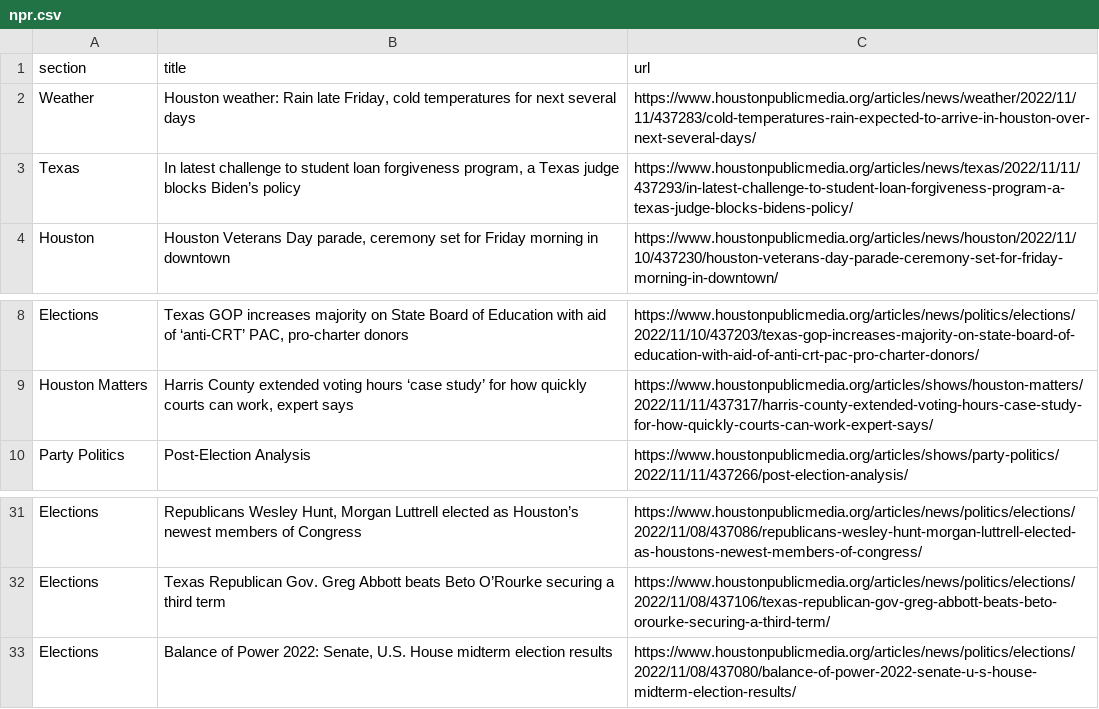
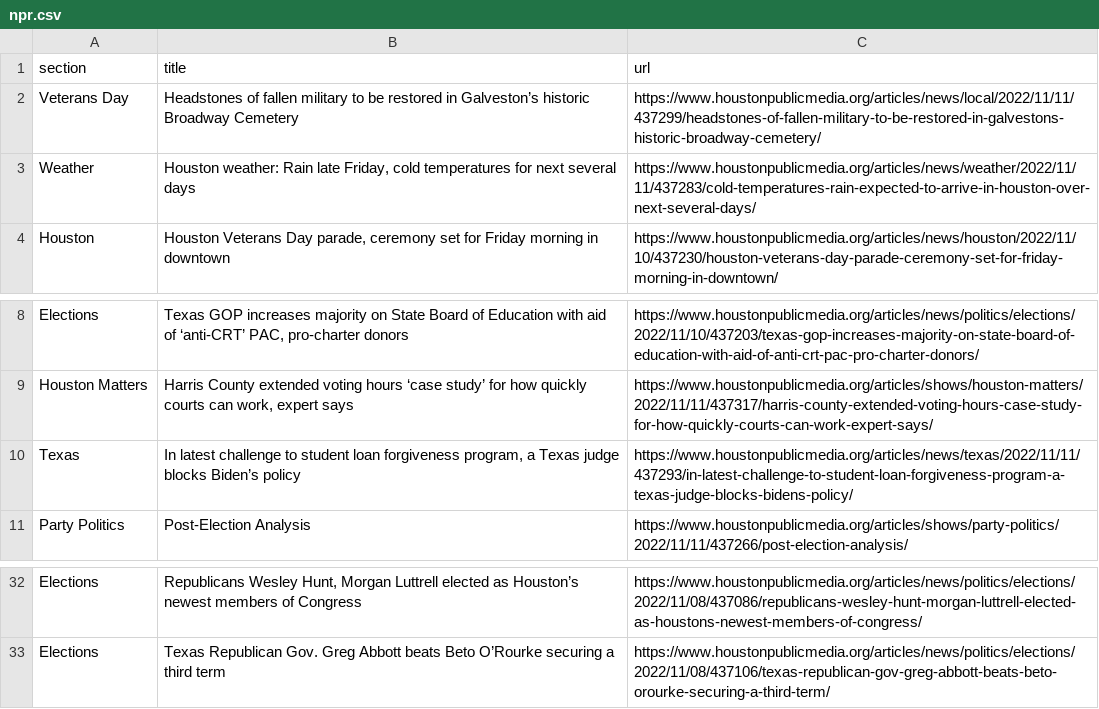
Before and after one commit to naokatoh/auto-scraper, a CSV file: npr.csv, drawn as a sheet; only a part is shown, gaps mark what is left out.

```diff
--- a/npr.csv
+++ b/npr.csv
@@ -1,4 +1,4 @@
 section,title,url
+Veterans Day,Headstones of fallen military to be restored in Galveston’s historic Broadway Cemetery,https://www.houstonpublicmedia.org/articles/news/local/2022/11/11/437299/headstones-of-fallen-military-to-be-restored-in-galvestons-historic-broadway-cemetery/
 Weather,"Houston weather: Rain late Friday, cold temperatures for next several days",https://www.houstonpublicmedia.org/articles/news/weather/2022/11/11/437283/cold-temperatures-rain-expected-to-arrive-in-houston-over-next-several-days/
-Texas,"In latest challenge to student loan forgiveness program, a Texas judge blocks Biden’s policy",https://www.houstonpublicmedia.org/articles/news/texas/2022/11/11/437293/in-latest-challenge-to-student-loan-forgiveness-program-a-texas-judge-blocks-bidens-policy/
 Houston,"Houston Veterans Day parade, ceremony set for Friday morning in downtown",https://www.houstonpublicmedia.org/articles/news/houston/2022/11/10/437230/houston-veterans-day-parade-ceremony-set-for-friday-morning-in-downtown/
@@ -9,2 +9,3 @@ Elections,"Texas GOP increases majority on State Board of Education with aid of
 Houston Matters,"Harris County extended voting hours ‘case study’ for how quickly courts can work, expert says",https://www.houstonpublicmedia.org/articles/shows/houston-matters/2022/11/11/437317/harris-county-extended-voting-hours-case-study-for-how-quickly-courts-can-work-expert-says/
+Texas,"In latest challenge to student loan forgiveness program, a Texas judge blocks Biden’s policy",https://www.houstonpublicmedia.org/articles/news/texas/2022/11/11/437293/in-latest-challenge-to-student-loan-forgiveness-program-a-texas-judge-blocks-bidens-policy/
 Party Politics,Post-Election Analysis,https://www.houstonpublicmedia.org/articles/shows/party-politics/2022/11/11/437266/post-election-analysis/
@@ -32,2 +33 @@ Elections,"Republicans Wesley Hunt, Morgan Luttrell elected as Houston’s newes
 Elections,Texas Republican Gov. Greg Abbott beats Beto O’Rourke securing a third term,https://www.houstonpublicmedia.org/articles/news/politics/elections/2022/11/08/437106/texas-republican-gov-greg-abbott-beats-beto-orourke-securing-a-third-term/
-Elections,"Balance of Power 2022: Senate, U.S. House midterm election results",https://www.houstonpublicmedia.org/articles/news/politics/elections/2022/11/08/437080/balance-of-power-2022-senate-u-s-house-midterm-election-results/
```
